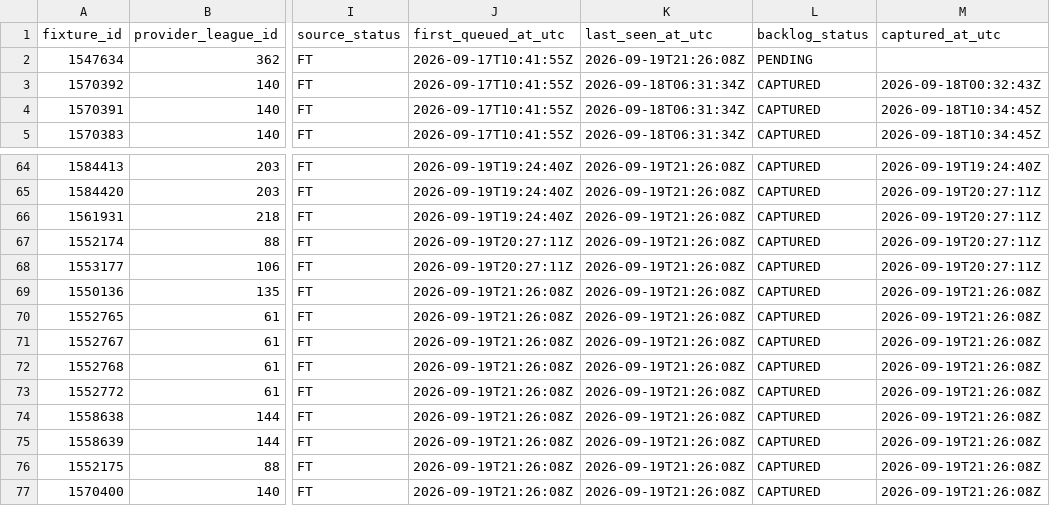
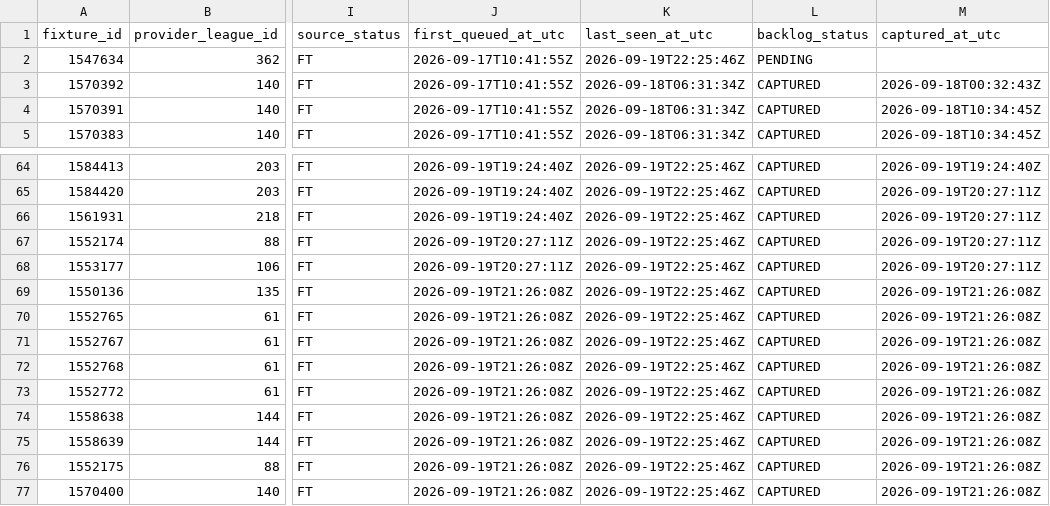
Before and after one commit to nekakoval-crypto/football-data-bridge, a CSV file: ops/stage81_team_stats_backlog.csv, drawn as a sheet; only a part is shown, gaps mark what is left out; the diff covers the shown part only; the diff names each change by its address in the sheet, - before the commit and + after, or states it on an @@ line.

```diff
--- a/ops/stage81_team_stats_backlog.csv
+++ b/ops/stage81_team_stats_backlog.csv
-K2 (last_seen_at_utc): 2026-09-19T21:26:08Z
+K2 (last_seen_at_utc): 2026-09-19T22:25:46Z
-K64:K77 (last_seen_at_utc): 2026-09-19T21:26:08Z
+K64:K77 (last_seen_at_utc): 2026-09-19T22:25:46Z
```
Also changed, not shown: 57 edited cells elsewhere in this file, 5 other files.
